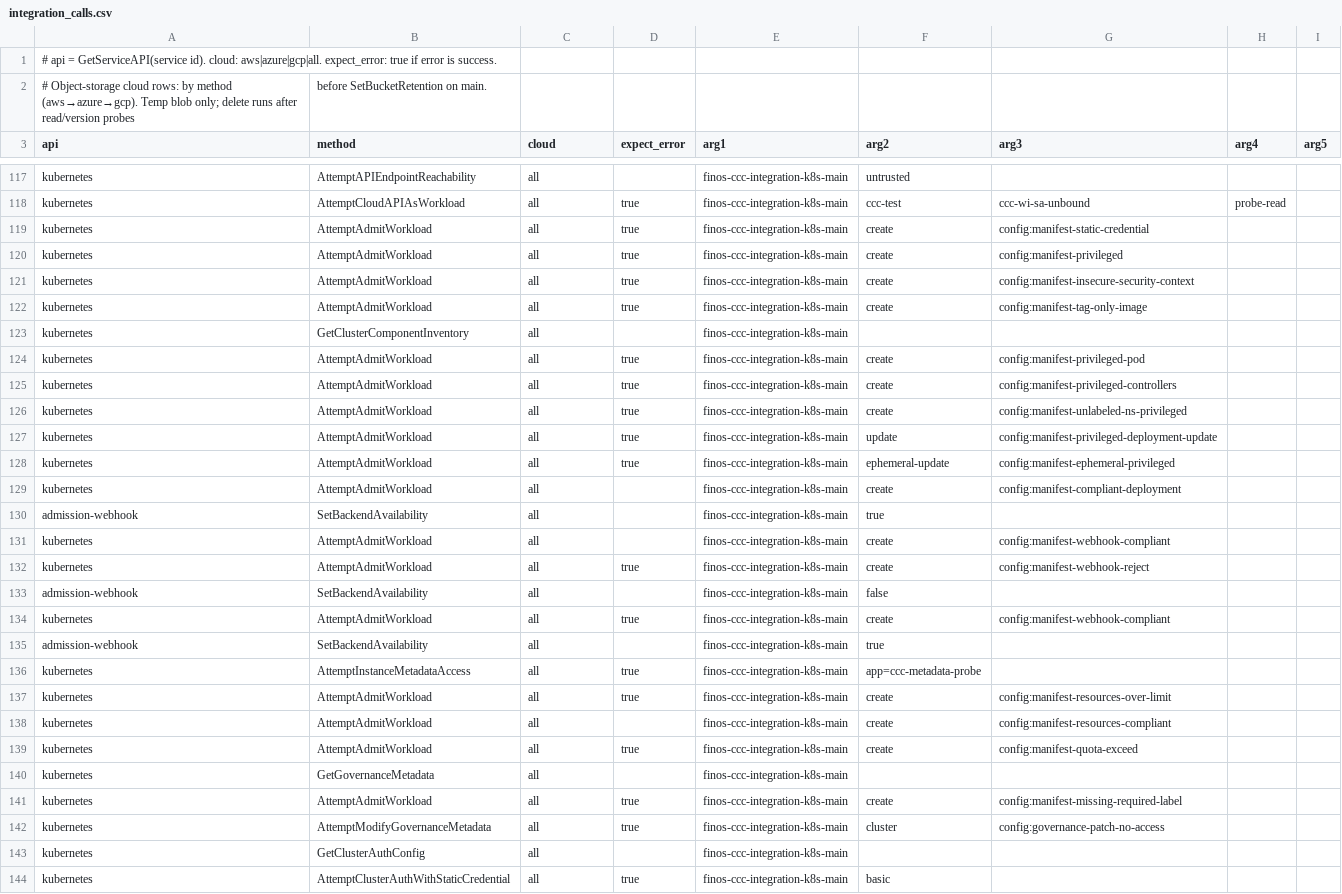
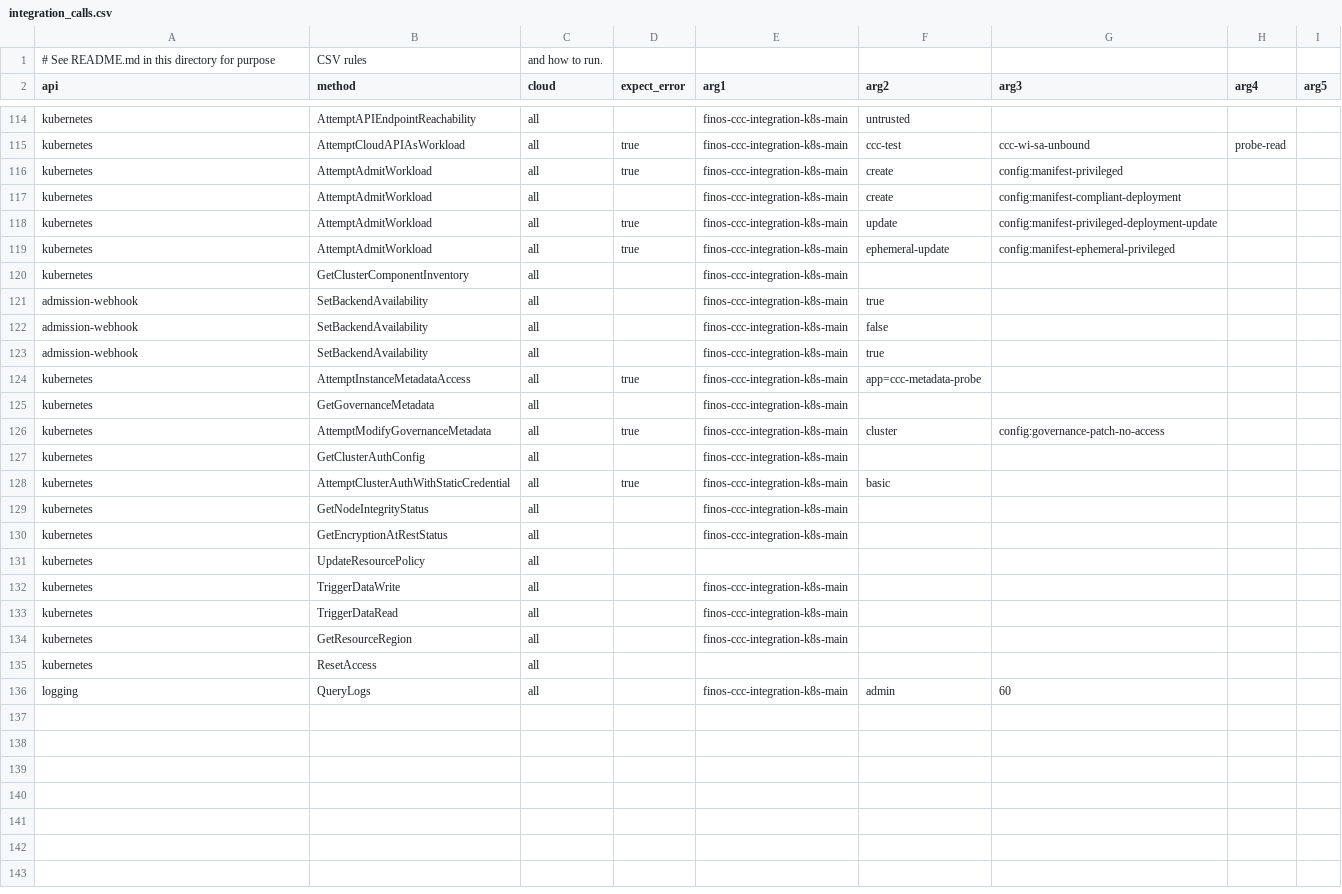
Before and after one commit to finos/common-cloud-controls, a CSV file: modules/cloud-api-test/integration_calls.csv, drawn as a sheet; only a part is shown, gaps mark what is left out; the shorter side is filled out with more unchanged rows; the diff covers the shown part only.

```diff
--- a/modules/cloud-api-test/integration_calls.csv
+++ b/modules/cloud-api-test/integration_calls.csv
@@ -1,3 +1,2 @@
-# api = GetServiceAPI(service id). cloud: aws|azure|gcp|all. expect_error: true if error is success.
-# Object-storage cloud rows: by method (aws→azure→gcp). Temp blob only; delete runs after read/version probes, before SetBucketRetention on main.
+# See README.md in this directory for purpose, CSV rules, and how to run.
 api,method,cloud,expect_error,arg1,arg2,arg3,arg4,arg5
@@ -118,25 +115,12 @@ kubernetes,AttemptAPIEndpointReachability,all,,finos-ccc-integration-k8s-main,un
 kubernetes,AttemptCloudAPIAsWorkload,all,true,finos-ccc-integration-k8s-main,ccc-test,ccc-wi-sa-unbound,probe-read
-kubernetes,AttemptAdmitWorkload,all,true,finos-ccc-integration-k8s-main,create,config:manifest-static-credential,
 kubernetes,AttemptAdmitWorkload,all,true,finos-ccc-integration-k8s-main,create,config:manifest-privileged,
-kubernetes,AttemptAdmitWorkload,all,true,finos-ccc-integration-k8s-main,create,config:manifest-insecure-security-context,
-kubernetes,AttemptAdmitWorkload,all,true,finos-ccc-integration-k8s-main,create,config:manifest-tag-only-image,
-kubernetes,GetClusterComponentInventory,all,,finos-ccc-integration-k8s-main,,,
-kubernetes,AttemptAdmitWorkload,all,true,finos-ccc-integration-k8s-main,create,config:manifest-privileged-pod,
-kubernetes,AttemptAdmitWorkload,all,true,finos-ccc-integration-k8s-main,create,config:manifest-privileged-controllers,
-kubernetes,AttemptAdmitWorkload,all,true,finos-ccc-integration-k8s-main,create,config:manifest-unlabeled-ns-privileged,
+kubernetes,AttemptAdmitWorkload,all,,finos-ccc-integration-k8s-main,create,config:manifest-compliant-deployment,
 kubernetes,AttemptAdmitWorkload,all,true,finos-ccc-integration-k8s-main,update,config:manifest-privileged-deployment-update,
 kubernetes,AttemptAdmitWorkload,all,true,finos-ccc-integration-k8s-main,ephemeral-update,config:manifest-ephemeral-privileged,
-kubernetes,AttemptAdmitWorkload,all,,finos-ccc-integration-k8s-main,create,config:manifest-compliant-deployment,
+kubernetes,GetClusterComponentInventory,all,,finos-ccc-integration-k8s-main,,,
 admission-webhook,SetBackendAvailability,all,,finos-ccc-integration-k8s-main,true,,
-kubernetes,AttemptAdmitWorkload,all,,finos-ccc-integration-k8s-main,create,config:manifest-webhook-compliant,
-kubernetes,AttemptAdmitWorkload,all,true,finos-ccc-integration-k8s-main,create,config:manifest-webhook-reject,
 admission-webhook,SetBackendAvailability,all,,finos-ccc-integration-k8s-main,false,,
-kubernetes,AttemptAdmitWorkload,all,true,finos-ccc-integration-k8s-main,create,config:manifest-webhook-compliant,
 admission-webhook,SetBackendAvailability,all,,finos-ccc-integration-k8s-main,true,,
 kubernetes,AttemptInstanceMetadataAccess,all,true,finos-ccc-integration-k8s-main,app=ccc-metadata-probe,,
-kubernetes,AttemptAdmitWorkload,all,true,finos-ccc-integration-k8s-main,create,config:manifest-resources-over-limit,
-kubernetes,AttemptAdmitWorkload,all,,finos-ccc-integration-k8s-main,create,config:manifest-resources-compliant,
-kubernetes,AttemptAdmitWorkload,all,true,finos-ccc-integration-k8s-main,create,config:manifest-quota-exceed,
 kubernetes,GetGovernanceMetadata,all,,finos-ccc-integration-k8s-main,,,
-kubernetes,AttemptAdmitWorkload,all,true,finos-ccc-integration-k8s-main,create,config:manifest-missing-required-label,
 kubernetes,AttemptModifyGovernanceMetadata,all,true,finos-ccc-integration-k8s-main,cluster,config:governance-patch-no-access,
```
Also changed, not shown: 2 removed rows elsewhere in this file, 1 other file.
